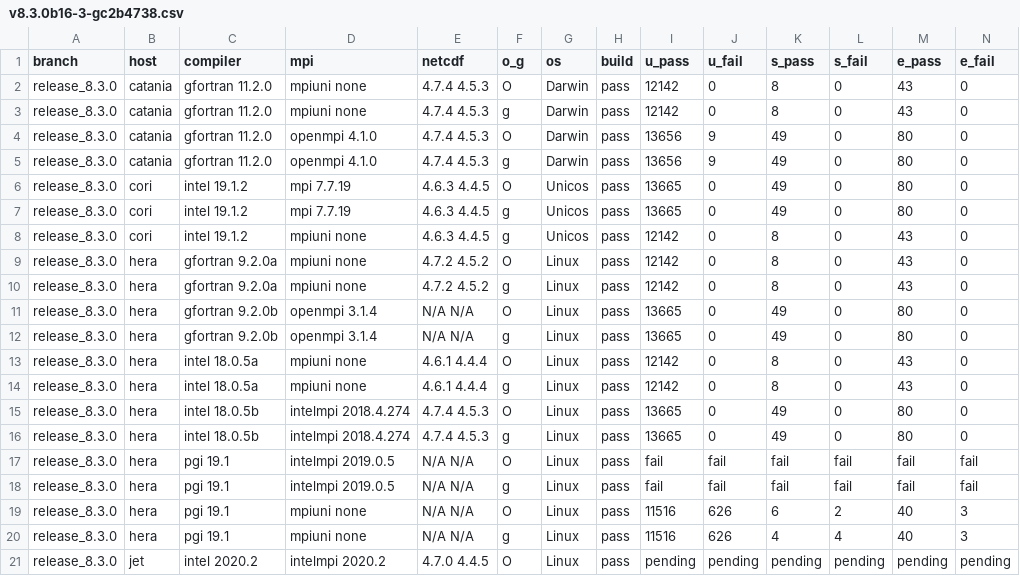
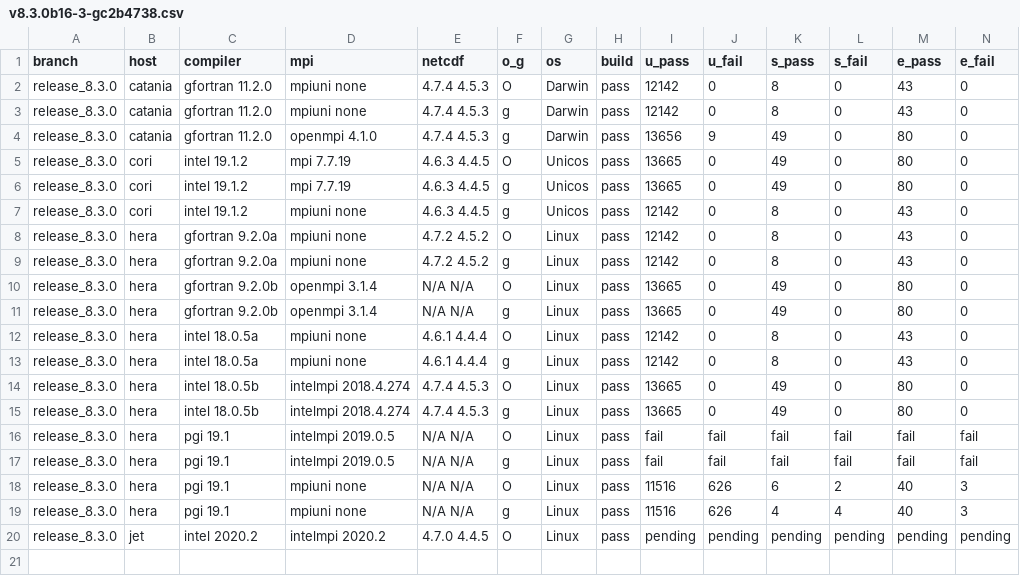
Before and after one commit to esmf-org/esmf-test-summary-2022-07, a CSV file: release_8.3.0/v8.3.0b16-3-gc2b4738.csv, drawn as a sheet; only a part is shown; rows hold the shown columns only; the diff names each change by its address in the sheet, - before the commit and + after, or states it on an @@ line.

Commit message:
'updated summary for hash v8.3.0b16-3-gc2b4738 on release/8.3.0'

```diff
--- a/release_8.3.0/v8.3.0b16-3-gc2b4738.csv
+++ b/release_8.3.0/v8.3.0b16-3-gc2b4738.csv
-row 4: release_8.3.0 | catania | gfortran 11.2.0 | openmpi 4.1.0 | 4.7.4 4.5.3 | O | Darwin | pass | 13656 | 9 | 49 | 0 | 80 | 0
```
Also changed, not shown: 1 other file.
